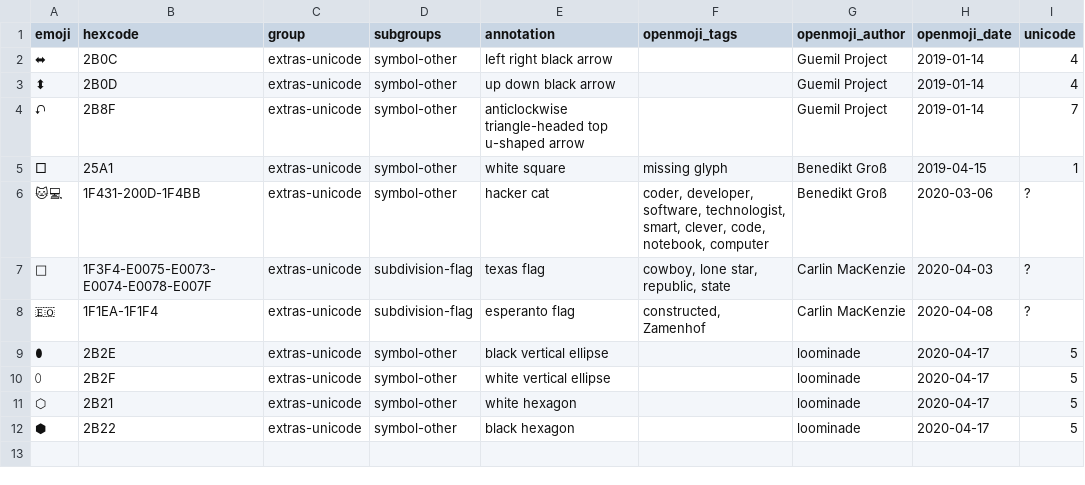
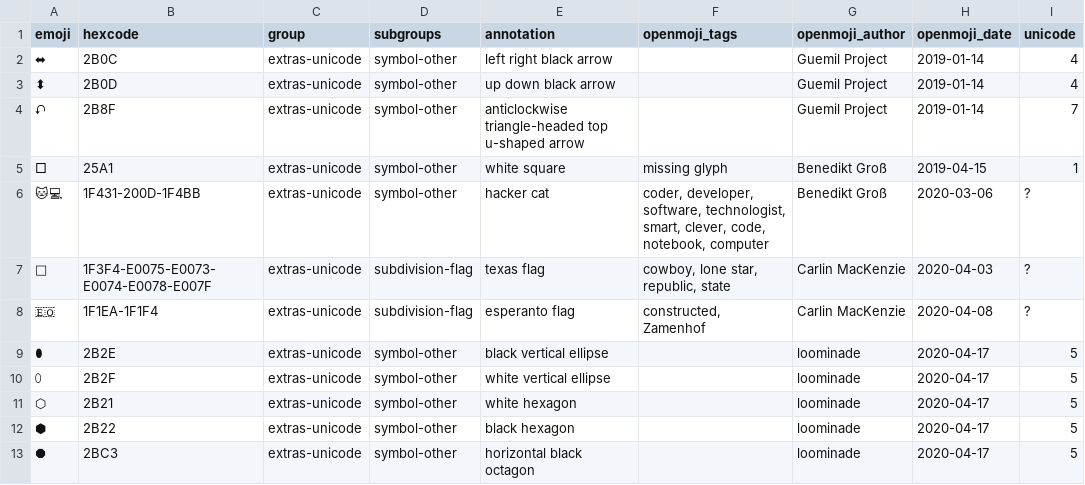
Before and after one commit to hfg-gmuend/openmoji, a CSV file: data/extras-unicode.csv, drawn as a sheet; the diff names each change by its address in the sheet, - before the commit and + after, or states it on an @@ line.

```diff
--- a/data/extras-unicode.csv
+++ b/data/extras-unicode.csv
+row 13: ⯃ | 2BC3 | extras-unicode | symbol-other | horizontal black octagon |  | loominade | 2020-04-17 | 5
```
Also changed, not shown: data/openmoji.csv, 2 other files.
